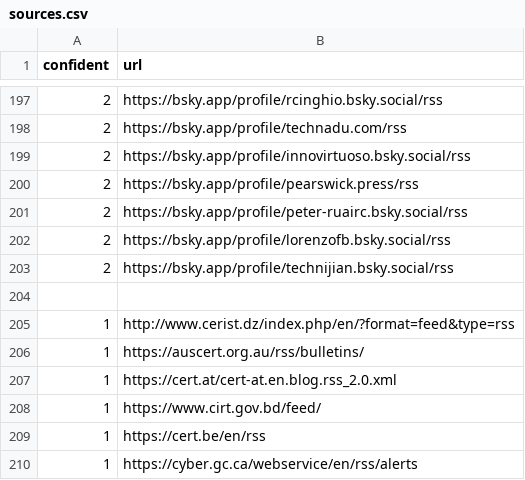
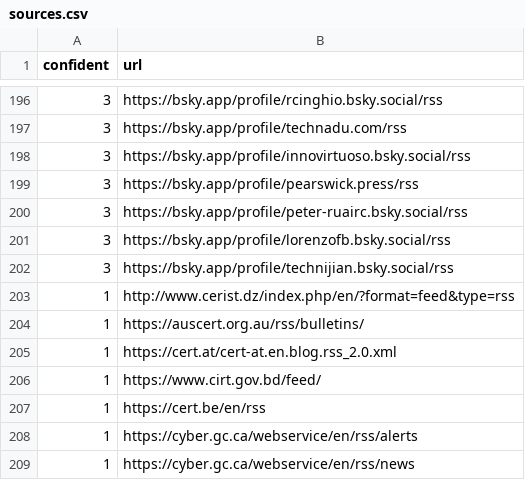
Before and after one commit to thalesgroup-cert/Watcher, a CSV file: Watcher/Watcher/threats_watcher/datas/sources.csv, drawn as a sheet; only a part is shown, gaps mark what is left out; the shorter side is filled out with more unchanged rows; the diff covers the shown part only.

Commit message:
Update confident for Bluesky sources

```diff
--- a/Watcher/Watcher/threats_watcher/datas/sources.csv
+++ b/Watcher/Watcher/threats_watcher/datas/sources.csv
@@ -197,9 +196,8 @@ confident;url
-2;https://bsky.app/profile/rcinghio.bsky.social/rss
-2;https://bsky.app/profile/technadu.com/rss
-2;https://bsky.app/profile/innovirtuoso.bsky.social/rss
-2;https://bsky.app/profile/pearswick.press/rss
-2;https://bsky.app/profile/peter-ruairc.bsky.social/rss
-2;https://bsky.app/profile/lorenzofb.bsky.social/rss
-2;https://bsky.app/profile/technijian.bsky.social/rss
-
+3;https://bsky.app/profile/rcinghio.bsky.social/rss
+3;https://bsky.app/profile/technadu.com/rss
+3;https://bsky.app/profile/innovirtuoso.bsky.social/rss
+3;https://bsky.app/profile/pearswick.press/rss
+3;https://bsky.app/profile/peter-ruairc.bsky.social/rss
+3;https://bsky.app/profile/lorenzofb.bsky.social/rss
+3;https://bsky.app/profile/technijian.bsky.social/rss
 1;http://www.cerist.dz/index.php/en/?format=feed&type=rss
```
Also changed, not shown: 24 added rows, 25 removed rows, 3 moved rows and 5 edited cells elsewhere in this file.
